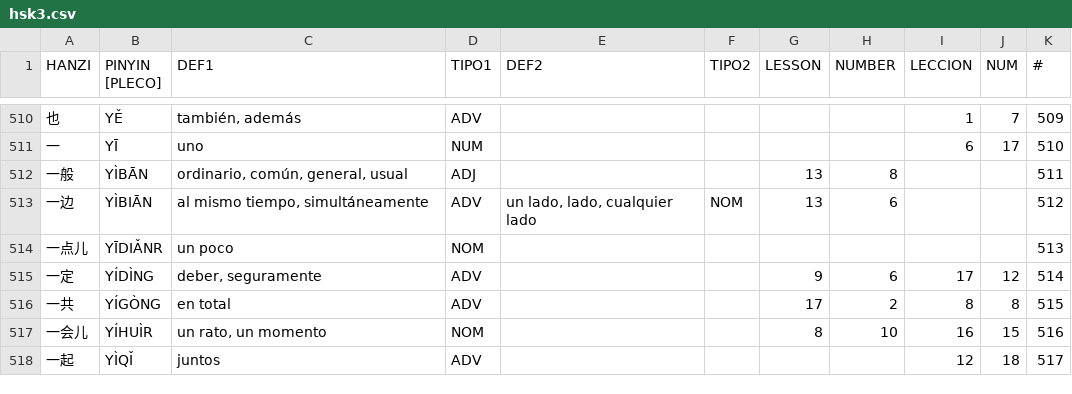
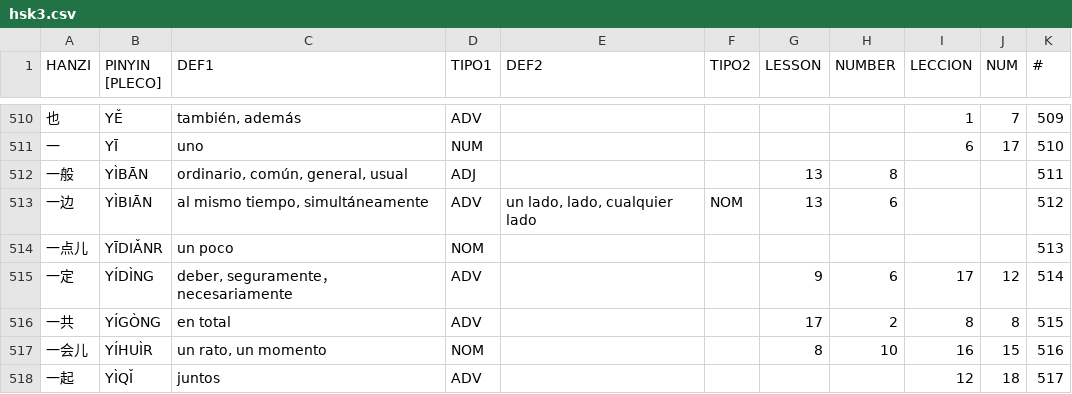
Before and after one commit to pablo-cerve/confucio, a CSV file: lessons/hsk3/hsk3.csv, drawn as a sheet; only a part is shown, gaps mark what is left out.

```diff
--- a/lessons/hsk3/hsk3.csv
+++ b/lessons/hsk3/hsk3.csv
@@ -514,3 +514,3 @@ HANZI,PINYIN [PLECO],DEF1,TIPO1,DEF2,TIPO2,LESSON,NUMBER,LECCION,NUM,#
 一点儿,YĪDIǍNR,un poco,NOM,,,,,,,513
-一定,YÍDÌNG,"deber, seguramente",ADV,,,9,6,17,12,514
+一定,YÍDÌNG,"deber, seguramente，necesariamente",ADV,,,9,6,17,12,514
 一共,YÍGÒNG,en total,ADV,,,17,2,8,8,515
```
Also changed, not shown: lessons/book2/lesson17.csv, lessons/hsk4/hsk4.csv, 1 other file.
